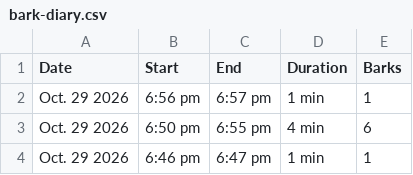
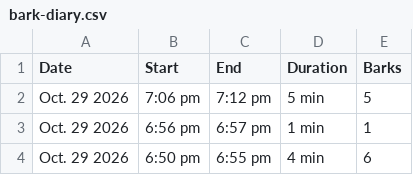
Before and after one commit to lukedav/bark-diary, a CSV file: bark-diary.csv, drawn as a sheet; only a part is shown; the shorter side is filled out with more unchanged rows; the diff names each change by its address in the sheet, - before the commit and + after, or states it on an @@ line.

Commit message:
Update bark diary (1153 episodes)

```diff
--- a/bark-diary.csv
+++ b/bark-diary.csv
+row 2: Oct. 29 2026 | 7:06 pm | 7:12 pm | 5 min | 5
```
